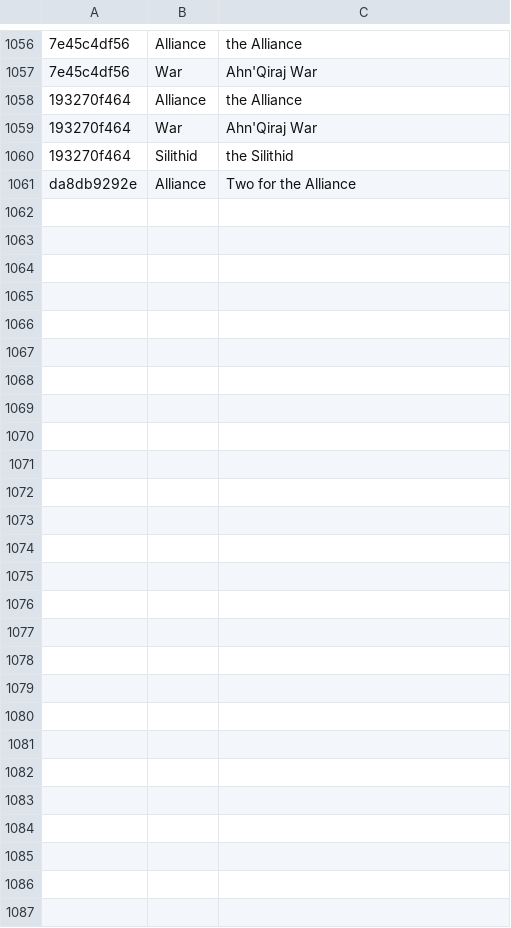
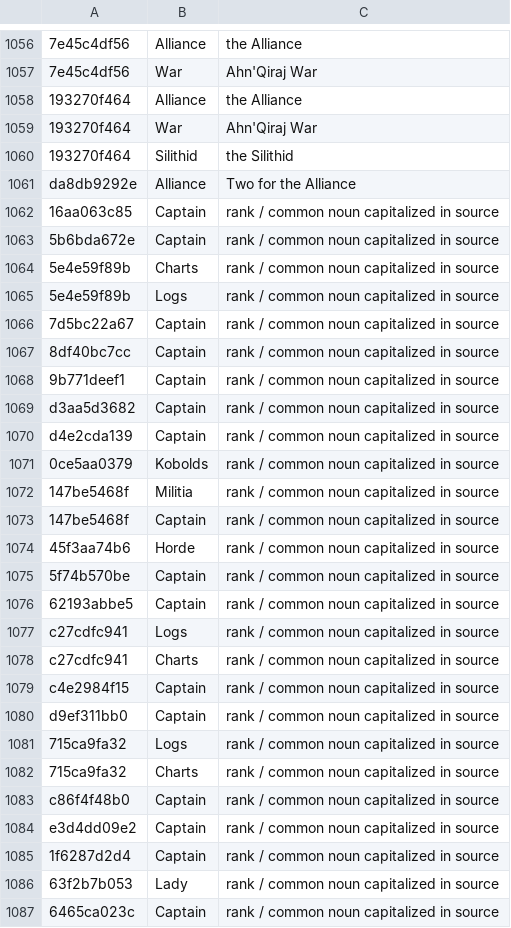
Before and after one commit to Dade9854/wow-forever-italian, a TSV file: pipeline/translation_not_names.tsv, drawn as a sheet; only a part is shown, gaps mark what is left out; the diff names each change by its address in the sheet, - before the commit and + after, or states it on an @@ line.

```diff
--- a/pipeline/translation_not_names.tsv
+++ b/pipeline/translation_not_names.tsv
+row 1062: 16aa063c85 | Captain | rank / common noun capitalized in source
+row 1063: 5b6bda672e | Captain | rank / common noun capitalized in source
+row 1064: 5e4e59f89b | Charts | rank / common noun capitalized in source
+row 1065: 5e4e59f89b | Logs | rank / common noun capitalized in source
+row 1066: 7d5bc22a67 | Captain | rank / common noun capitalized in source
+row 1067: 8df40bc7cc | Captain | rank / common noun capitalized in source
+row 1068: 9b771deef1 | Captain | rank / common noun capitalized in source
+row 1069: d3aa5d3682 | Captain | rank / common noun capitalized in source
+row 1070: d4e2cda139 | Captain | rank / common noun capitalized in source
+row 1071: 0ce5aa0379 | Kobolds | rank / common noun capitalized in source
+row 1072: 147be5468f | Militia | rank / common noun capitalized in source
+row 1073: 147be5468f | Captain | rank / common noun capitalized in source
+row 1074: 45f3aa74b6 | Horde | rank / common noun capitalized in source
+row 1075: 5f74b570be | Captain | rank / common noun capitalized in source
+row 1076: 62193abbe5 | Captain | rank / common noun capitalized in source
+row 1077: c27cdfc941 | Logs | rank / common noun capitalized in source
+row 1078: c27cdfc941 | Charts | rank / common noun capitalized in source
+row 1079: c4e2984f15 | Captain | rank / common noun capitalized in source
+row 1080: d9ef311bb0 | Captain | rank / common noun capitalized in source
+row 1081: 715ca9fa32 | Logs | rank / common noun capitalized in source
+row 1082: 715ca9fa32 | Charts | rank / common noun capitalized in source
+row 1083: c86f4f48b0 | Captain | rank / common noun capitalized in source
+row 1084: e3d4dd09e2 | Captain | rank / common noun capitalized in source
+row 1085: 1f6287d2d4 | Captain | rank / common noun capitalized in source
+row 1086: 63f2b7b053 | Lady | rank / common noun capitalized in source
+row 1087: 6465ca023c | Captain | rank / common noun capitalized in source
```
Also changed, not shown: 6 other files.
